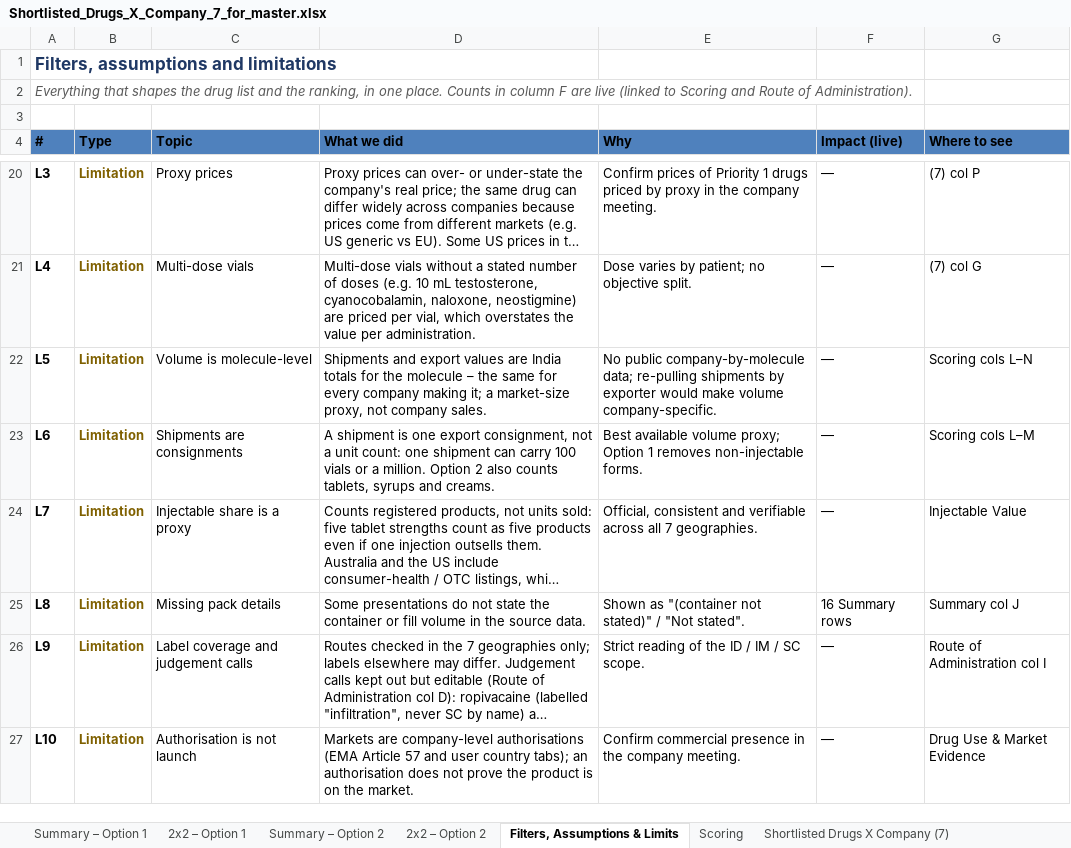
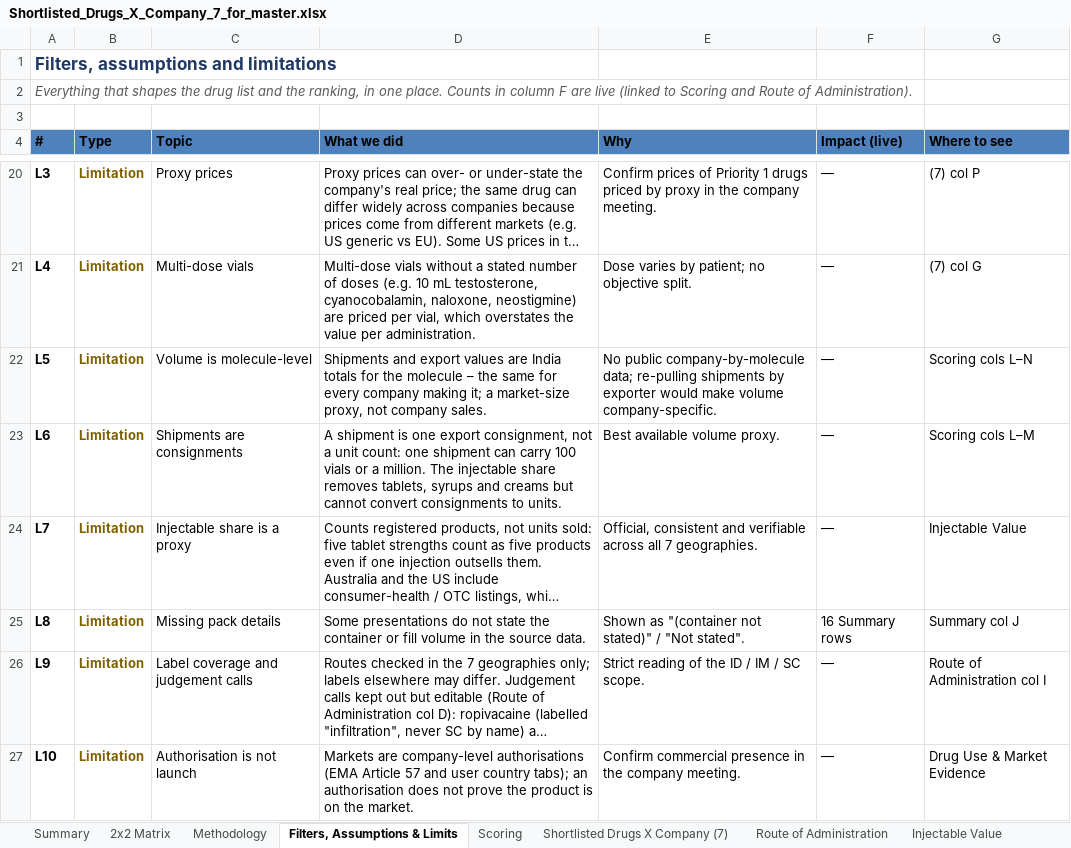
Before and after one commit to itsmechaitanyasharma-jpg/Consulting, an Excel workbook: research/Shortlisted_Drugs_X_Company_7_for_master.xlsx, sheet Filters, Assumptions & Limits, drawn as a sheet; only a part is shown, gaps mark what is left out; long unchanged cells end in …; values as stored, in another font and other column widths than the file's, no borders; the diff covers the shown part only; the diff names each change by its address in the sheet, - before the commit and + after, or states it on an @@ line.

```diff
--- a/research/Shortlisted_Drugs_X_Company_7_for_master.xlsx (sheet Filters, Assumptions & Limits)
+++ b/research/Shortlisted_Drugs_X_Company_7_for_master.xlsx (sheet Filters, Assumptions & Limits)
-sheet tab: Summary – Option 1
+sheet tab: Summary
-sheet tab: 2x2 – Option 1
+sheet tab: 2x2 Matrix
-sheet tab: Summary – Option 2
+sheet tab: Methodology
-sheet tab: 2x2 – Option 2
-D23 (What we did): …a million. Option 2 also counts tablets, syrups and creams.
+D23 (What we did): …a million. The injectable share removes tablets, syrups and creams but cannot convert consignments to units.
-E23 (Why): …available volume proxy; Option 1 removes non-injectable forms.
+E23 (Why): …available volume proxy.
```
Also changed, not shown: 1 added row and 7 edited cells elsewhere in this sheet, sheet Methodology, sheet Scoring, sheet Shortlisted Drugs X Company (7), sheet Summary, sheet 2x2 Matrix, formulas that keep their value, charts or pictures.
